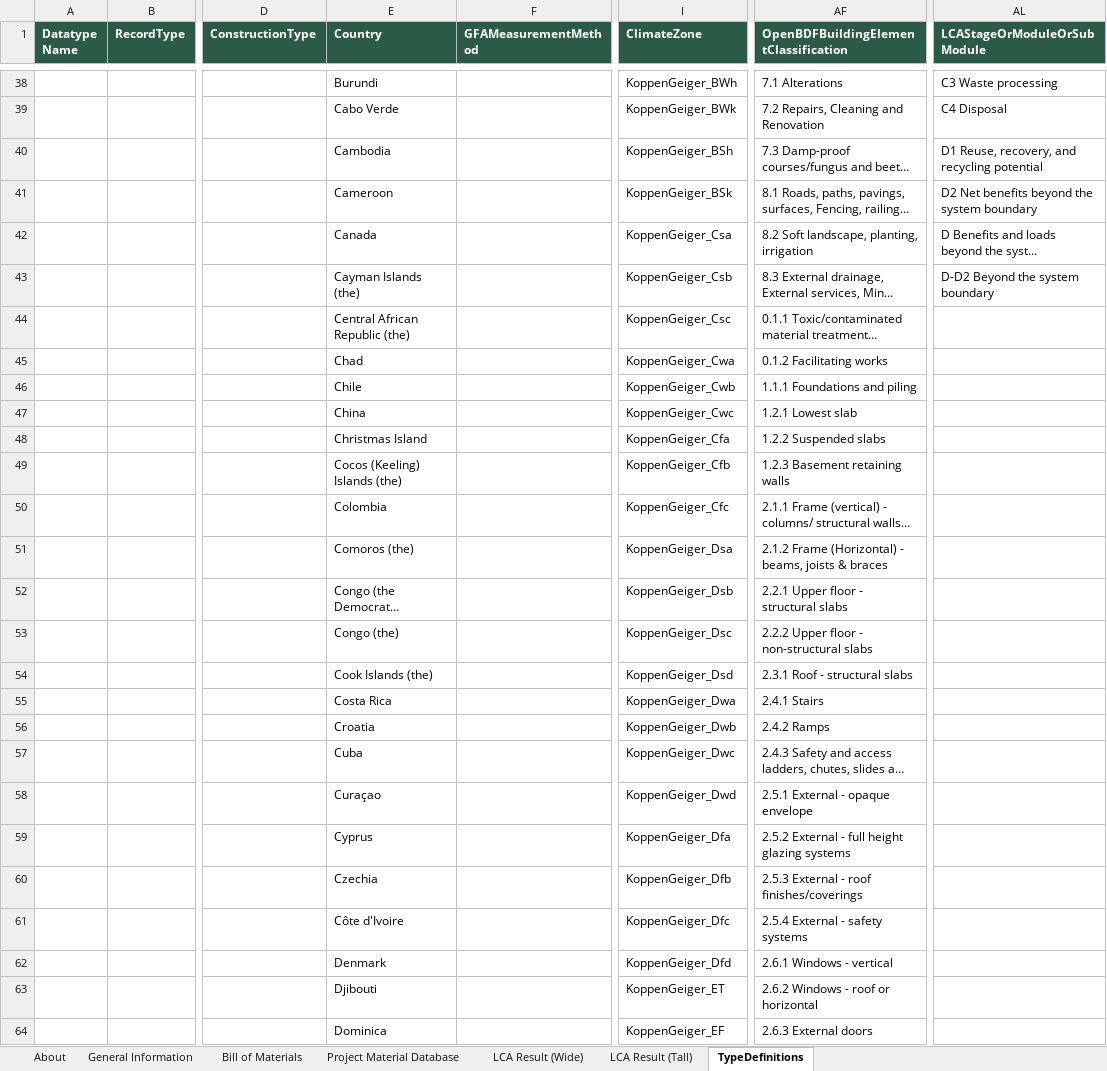
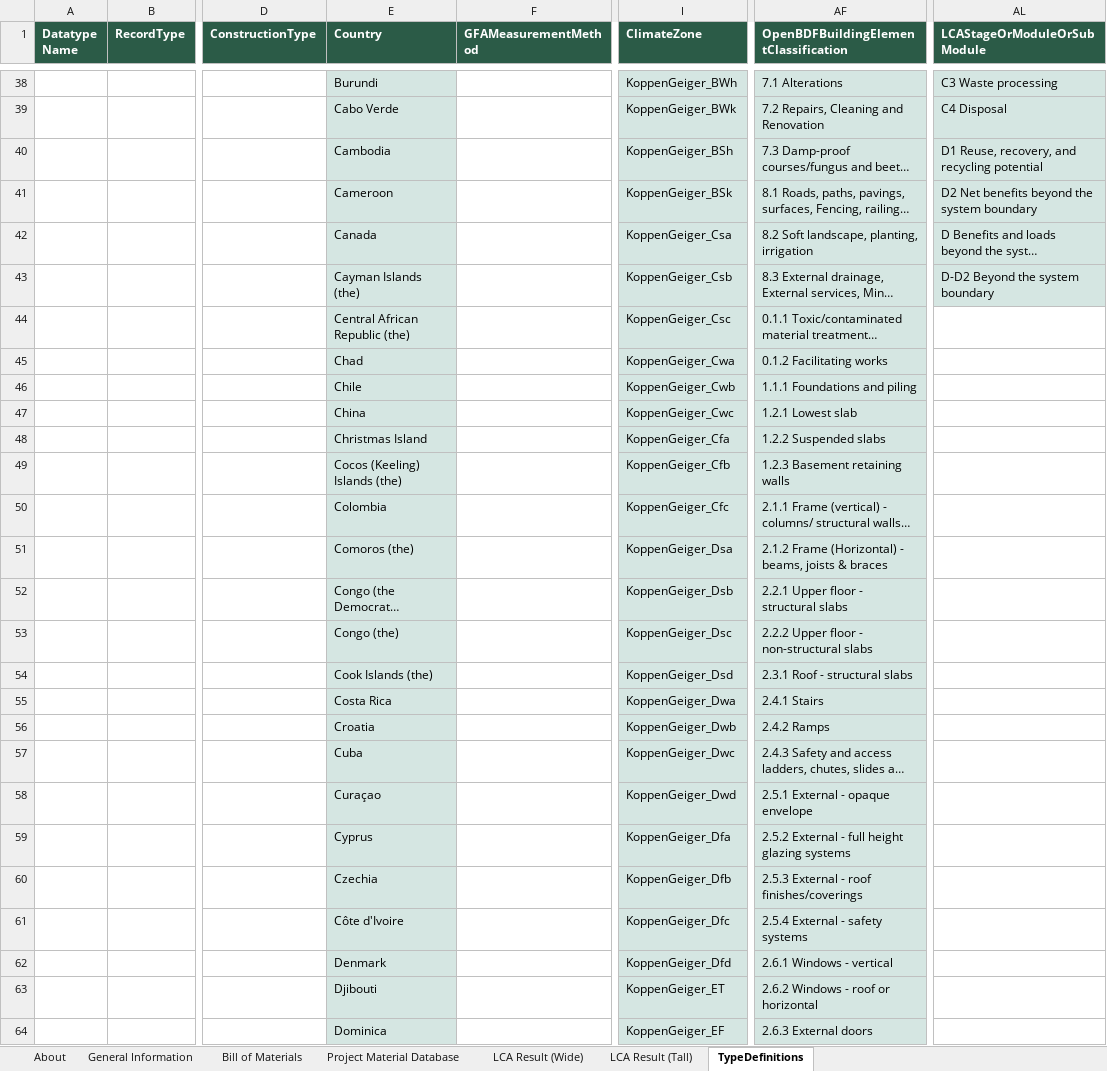
Before and after one commit to EPFL-ENAC/lmc-openbdf, an Excel workbook: openbdf_template_v2.0.0.xlsx, sheet TypeDefinitions, drawn as a sheet; only a part is shown, gaps mark what is left out; long unchanged cells end in …; values as stored, in another font and other column widths than the file's, no borders; 1 other sheet too large or unreadable and not compared; the diff covers the shown part only; the diff names each change by its address in the sheet, - before the commit and + after, or states it on an @@ line.

```diff
--- a/openbdf_template_v2.0.0.xlsx (sheet TypeDefinitions)
+++ b/openbdf_template_v2.0.0.xlsx (sheet TypeDefinitions)
-E38:E64 fill: none
+E38:E64 fill: #D5E6E2
-I38:I64 fill: none
+I38:I64 fill: #D5E6E2
-AF38:AF64 fill: none
+AF38:AF64 fill: #D5E6E2
-AL38:AL43 fill: none
+AL38:AL43 fill: #D5E6E2
```
Also changed, not shown: cell formats elsewhere in this sheet, sheet General Information, sheet LCA Result (Tall), sheet Project Material Database, sheet Bill of Materials, 3 other files.
